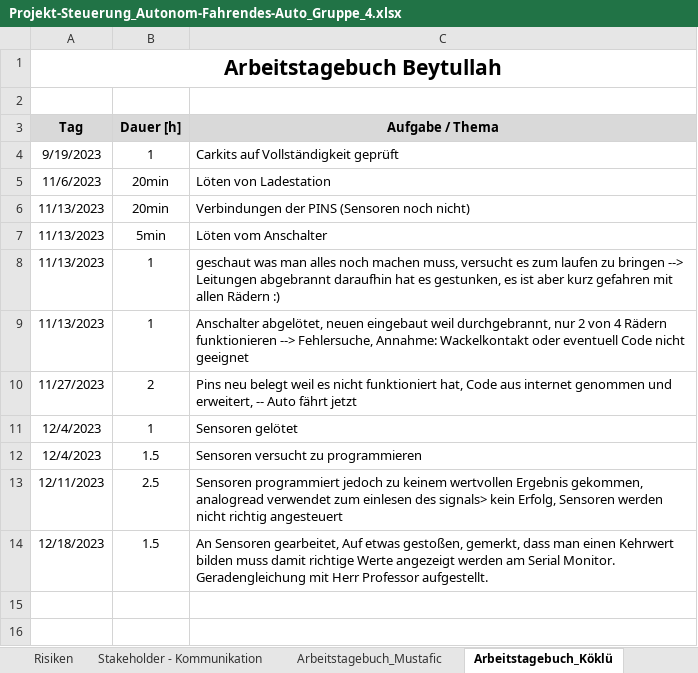
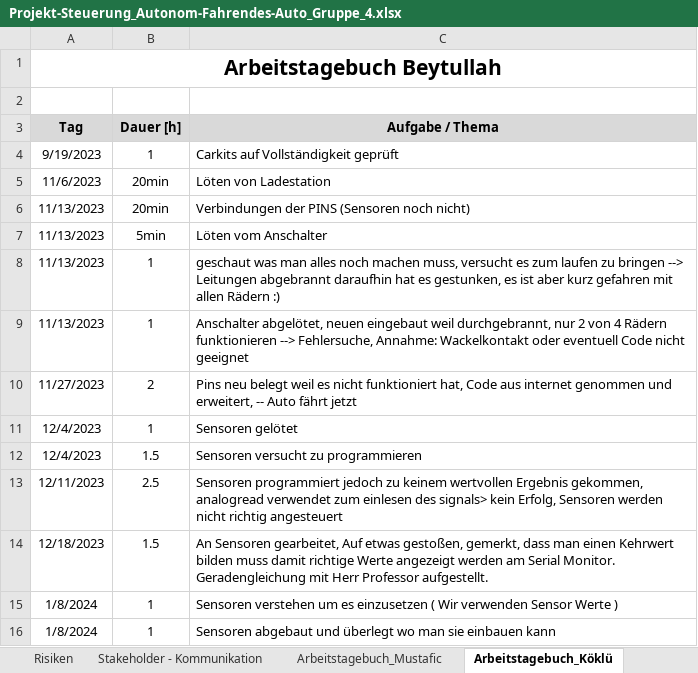
Before and after one commit to jahnhtl/group-04, an Excel workbook: Dokumentation/Projekt-Steuerung_Autonom-Fahrendes-Auto_Gruppe_4.xlsx, sheet Arbeitstagebuch_Köklü, drawn as a sheet; values as stored, in another font and other column widths than the file's, no borders; the diff names each change by its address in the sheet, - before the commit and + after, or states it on an @@ line.

Commit message:
08.01.2024 aktuallisiert Dokumentation und Code

```diff
--- a/Dokumentation/Projekt-Steuerung_Autonom-Fahrendes-Auto_Gruppe_4.xlsx (sheet Arbeitstagebuch_Köklü)
+++ b/Dokumentation/Projekt-Steuerung_Autonom-Fahrendes-Auto_Gruppe_4.xlsx (sheet Arbeitstagebuch_Köklü)
+row 15: 1/8/2024 | 1 | Sensoren verstehen um es einzusetzen ( Wir verwenden Sensor Werte )
+row 16: 1/8/2024 | 1 | Sensoren abgebaut und überlegt wo man sie einbauen kann
```
Also changed, not shown: sheet Meilensteine, 1 other file.
